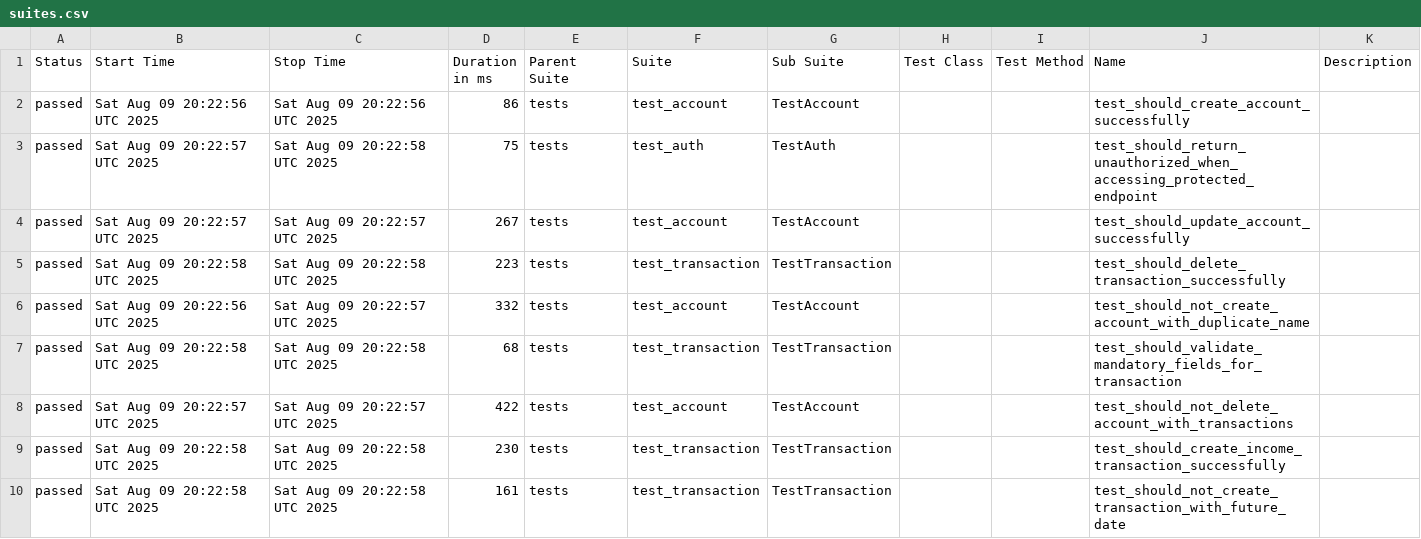
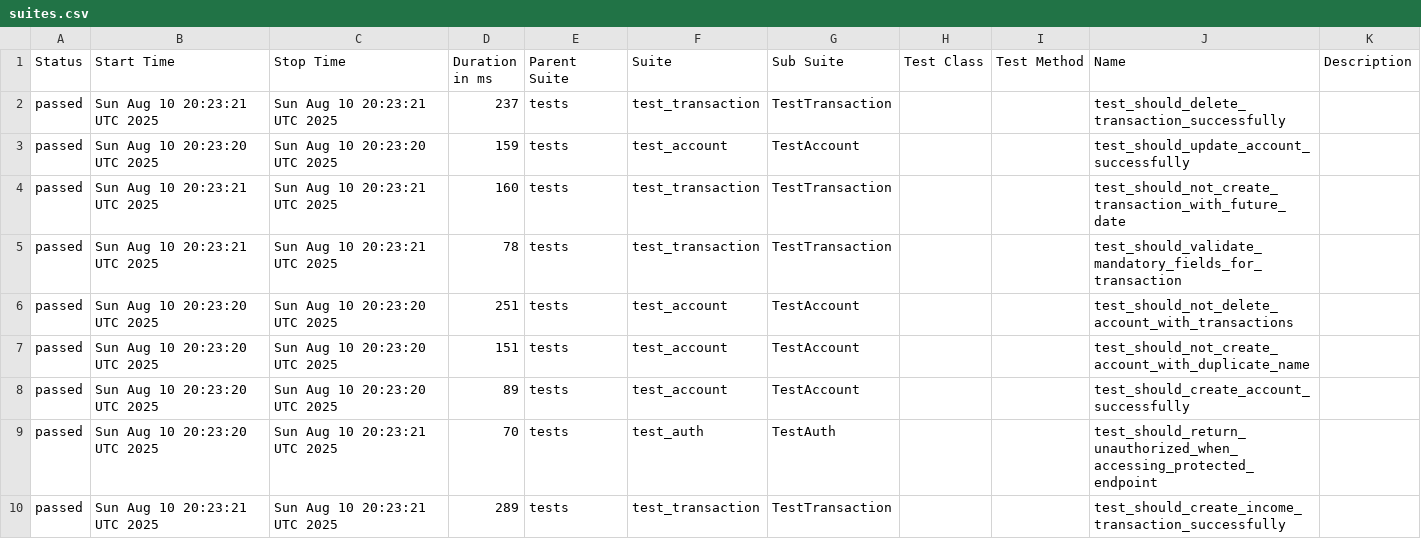
Before and after one commit to JosinaldoGJunior/python-automation-api-test, a CSV file: data/suites.csv, drawn as a sheet.

```diff
--- a/data/suites.csv
+++ b/data/suites.csv
@@ -1,10 +1,10 @@
 "Status","Start Time","Stop Time","Duration in ms","Parent Suite","Suite","Sub Suite","Test Class","Test Method","Name","Description"
-"passed","Sat Aug 09 20:22:56 UTC 2025","Sat Aug 09 20:22:56 UTC 2025","86","tests","test_account","TestAccount","","","test_should_create_account_successfully",""
-"passed","Sat Aug 09 20:22:57 UTC 2025","Sat Aug 09 20:22:58 UTC 2025","75","tests","test_auth","TestAuth","","","test_should_return_unauthorized_when_accessing_protected_endpoint",""
-"passed","Sat Aug 09 20:22:57 UTC 2025","Sat Aug 09 20:22:57 UTC 2025","267","tests","test_account","TestAccount","","","test_should_update_account_successfully",""
-"passed","Sat Aug 09 20:22:58 UTC 2025","Sat Aug 09 20:22:58 UTC 2025","223","tests","test_transaction","TestTransaction","","","test_should_delete_transaction_successfully",""
-"passed","Sat Aug 09 20:22:56 UTC 2025","Sat Aug 09 20:22:57 UTC 2025","332","tests","test_account","TestAccount","","","test_should_not_create_account_with_duplicate_name",""
-"passed","Sat Aug 09 20:22:58 UTC 2025","Sat Aug 09 20:22:58 UTC 2025","68","tests","test_transaction","TestTransaction","","","test_should_validate_mandatory_fields_for_transaction",""
-"passed","Sat Aug 09 20:22:57 UTC 2025","Sat Aug 09 20:22:57 UTC 2025","422","tests","test_account","TestAccount","","","test_should_not_delete_account_with_transactions",""
-"passed","Sat Aug 09 20:22:58 UTC 2025","Sat Aug 09 20:22:58 UTC 2025","230","tests","test_transaction","TestTransaction","","","test_should_create_income_transaction_successfully",""
-"passed","Sat Aug 09 20:22:58 UTC 2025","Sat Aug 09 20:22:58 UTC 2025","161","tests","test_transaction","TestTransaction","","","test_should_not_create_transaction_with_future_date",""
+"passed","Sun Aug 10 20:23:21 UTC 2025","Sun Aug 10 20:23:21 UTC 2025","237","tests","test_transaction","TestTransaction","","","test_should_delete_transaction_successfully",""
+"passed","Sun Aug 10 20:23:20 UTC 2025","Sun Aug 10 20:23:20 UTC 2025","159","tests","test_account","TestAccount","","","test_should_update_account_successfully",""
+"passed","Sun Aug 10 20:23:21 UTC 2025","Sun Aug 10 20:23:21 UTC 2025","160","tests","test_transaction","TestTransaction","","","test_should_not_create_transaction_with_future_date",""
+"passed","Sun Aug 10 20:23:21 UTC 2025","Sun Aug 10 20:23:21 UTC 2025","78","tests","test_transaction","TestTransaction","","","test_should_validate_mandatory_fields_for_transaction",""
+"passed","Sun Aug 10 20:23:20 UTC 2025","Sun Aug 10 20:23:20 UTC 2025","251","tests","test_account","TestAccount","","","test_should_not_delete_account_with_transactions",""
+"passed","Sun Aug 10 20:23:20 UTC 2025","Sun Aug 10 20:23:20 UTC 2025","151","tests","test_account","TestAccount","","","test_should_not_create_account_with_duplicate_name",""
+"passed","Sun Aug 10 20:23:20 UTC 2025","Sun Aug 10 20:23:20 UTC 2025","89","tests","test_account","TestAccount","","","test_should_create_account_successfully",""
+"passed","Sun Aug 10 20:23:20 UTC 2025","Sun Aug 10 20:23:21 UTC 2025","70","tests","test_auth","TestAuth","","","test_should_return_unauthorized_when_accessing_protected_endpoint",""
+"passed","Sun Aug 10 20:23:21 UTC 2025","Sun Aug 10 20:23:21 UTC 2025","289","tests","test_transaction","TestTransaction","","","test_should_create_income_transaction_successfully",""
```
Also changed, not shown: 32 other files.
